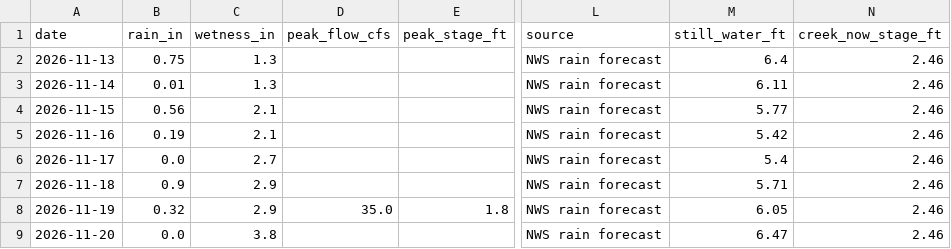
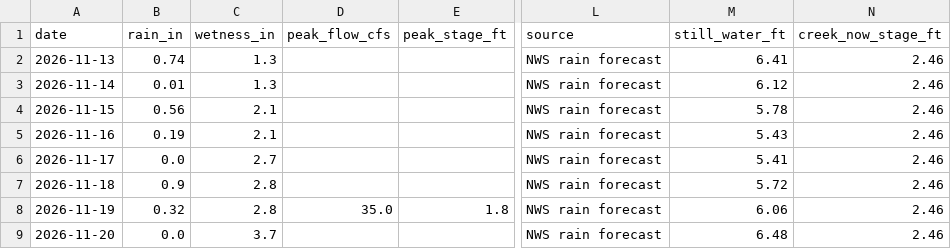
Before and after one commit to kevinkeet/frontpage, a CSV file: capitola/data/creek_forecast.csv, drawn as a sheet; only a part is shown, gaps mark what is left out; the diff names each change by its address in the sheet, - before the commit and + after, or states it on an @@ line.

```diff
--- a/capitola/data/creek_forecast.csv
+++ b/capitola/data/creek_forecast.csv
-B2 (rain_in): 0.75
+B2 (rain_in): 0.74
-M2 (still_water_ft): 6.4
+M2 (still_water_ft): 6.41
-M3 (still_water_ft): 6.11
+M3 (still_water_ft): 6.12
-M4 (still_water_ft): 5.77
+M4 (still_water_ft): 5.78
-M5 (still_water_ft): 5.42
+M5 (still_water_ft): 5.43
-M6 (still_water_ft): 5.4
+M6 (still_water_ft): 5.41
-C7:C8 (wetness_in): 2.9
+C7:C8 (wetness_in): 2.8
-M7 (still_water_ft): 5.71
+M7 (still_water_ft): 5.72
-M8 (still_water_ft): 6.05
+M8 (still_water_ft): 6.06
-C9 (wetness_in): 3.8
+C9 (wetness_in): 3.7
-M9 (still_water_ft): 6.47
+M9 (still_water_ft): 6.48
```
Also changed, not shown: capitola/data/forecast_daily.csv, capitola/data/forecast_hourly.csv.
